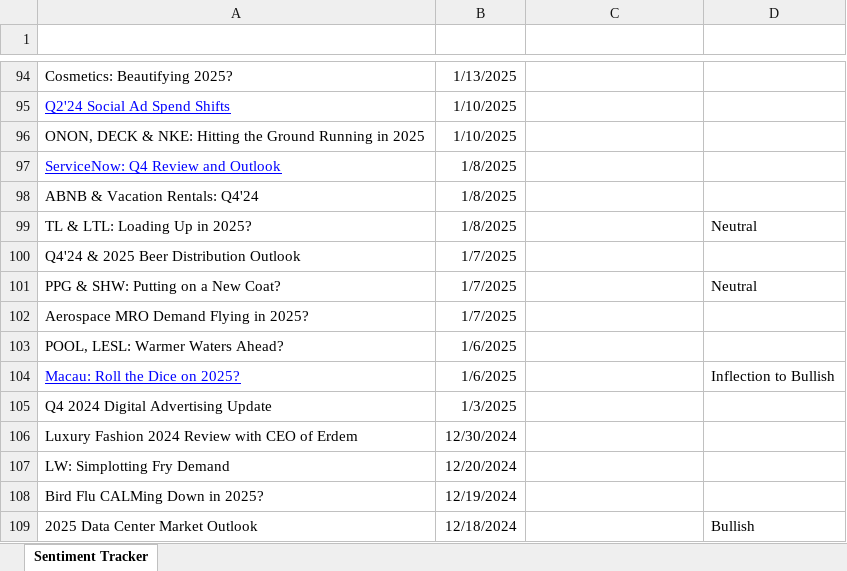
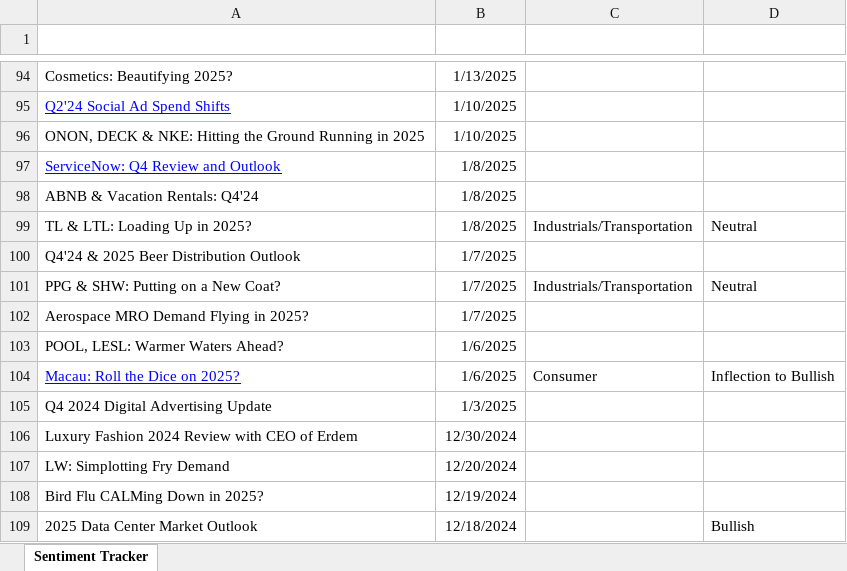
Before and after one commit to tbucci25/SentimentTracker, an Excel workbook: Sentiment Tracker.xlsx, sheet Sentiment Tracker, drawn as a sheet; only a part is shown, gaps mark what is left out; values as stored, in another font and other column widths than the file's, no borders; table styles not drawn; the diff covers the shown part only; the diff names each change by its address in the sheet, - before the commit and + after, or states it on an @@ line.

```diff
--- a/Sentiment Tracker.xlsx (sheet Sentiment Tracker)
+++ b/Sentiment Tracker.xlsx (sheet Sentiment Tracker)
-C99 (Sector): (empty)
+C99 (Sector): Industrials/Transportation
-C101 (Sector): (empty)
+C101 (Sector): Industrials/Transportation
-C104 (Sector): (empty)
+C104 (Sector): Consumer
```
Also changed, not shown: 13 edited cells elsewhere in this sheet.
